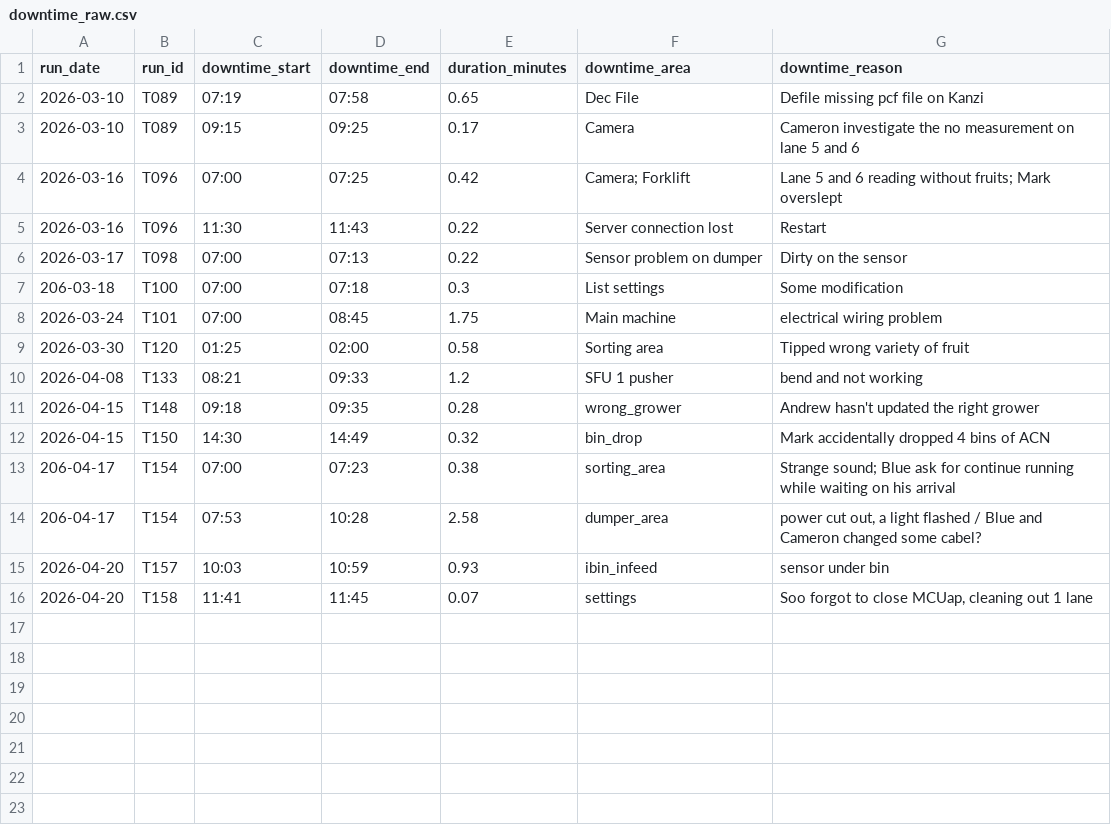
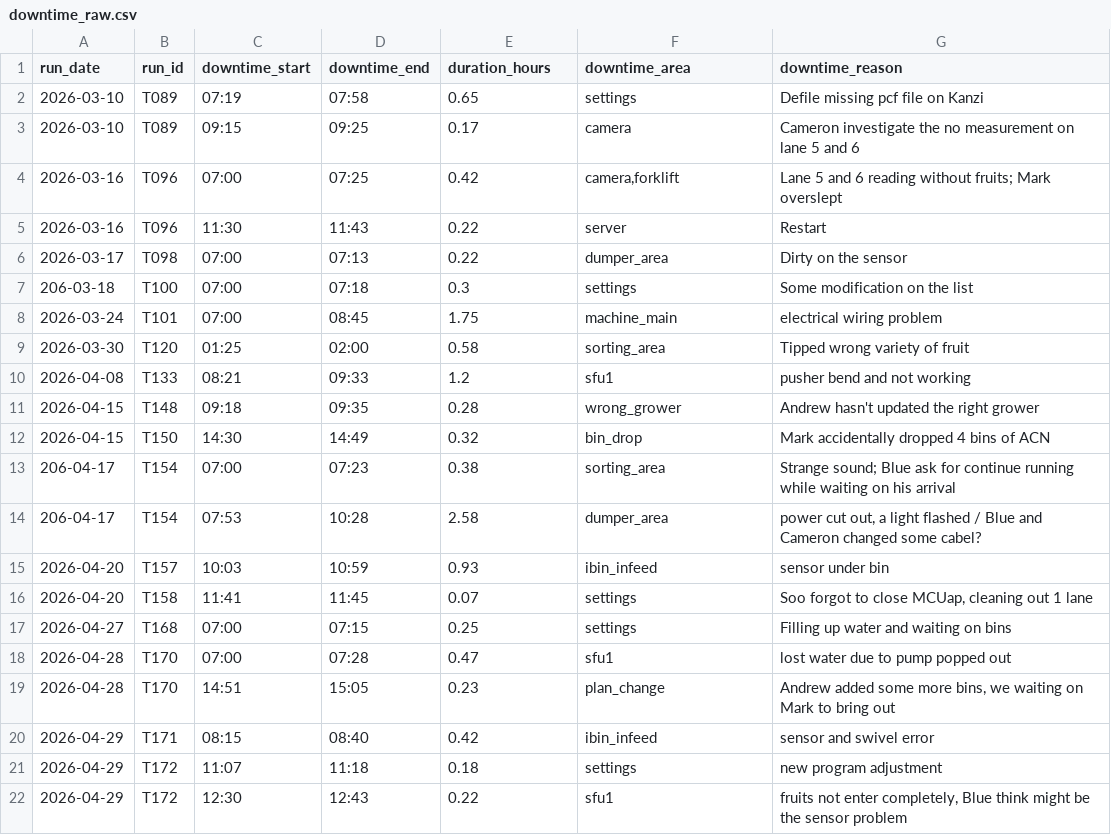
Before and after one commit to dailydreamer96-png/presizing-dashboard, a CSV file: downtime_raw.csv, drawn as a sheet.

```diff
--- a/downtime_raw.csv
+++ b/downtime_raw.csv
@@ -1,11 +1,11 @@
-run_date,run_id,downtime_start,downtime_end,duration_minutes,downtime_area,downtime_reason
-2026-03-10,T089,07:19,07:58,0.65,Dec File,Defile missing pcf file on Kanzi
-2026-03-10,T089,09:15,09:25,0.17,Camera,Cameron investigate the no measurement on lane 5 and 6
-2026-03-16,T096,07:00,07:25,0.42,Camera; Forklift,Lane 5 and 6 reading without fruits; Mark overslept
-2026-03-16,T096,11:30,11:43,0.22,Server connection lost,Restart
-2026-03-17,T098,07:00,07:13,0.22,Sensor problem on dumper,Dirty on the sensor
-206-03-18,T100,07:00,07:18,0.3,List settings,Some modification
-2026-03-24,T101,07:00,08:45,1.75,Main machine,electrical wiring problem
-2026-03-30,T120,01:25,02:00,0.58,Sorting area,Tipped wrong variety of fruit
-2026-04-08,T133,08:21,09:33,1.2,SFU 1 pusher, bend and not working
+run_date,run_id,downtime_start,downtime_end,duration_hours,downtime_area,downtime_reason
+2026-03-10,T089,07:19,07:58,0.65,settings,Defile missing pcf file on Kanzi
+2026-03-10,T089,09:15,09:25,0.17,camera,Cameron investigate the no measurement on lane 5 and 6
+2026-03-16,T096,07:00,07:25,0.42,"camera,forklift",Lane 5 and 6 reading without fruits; Mark overslept
+2026-03-16,T096,11:30,11:43,0.22,server,Restart
+2026-03-17,T098,07:00,07:13,0.22,dumper_area,Dirty on the sensor
+206-03-18,T100,07:00,07:18,0.3,settings,Some modification on the list
+2026-03-24,T101,07:00,08:45,1.75,machine_main,electrical wiring problem
+2026-03-30,T120,01:25,02:00,0.58,sorting_area,Tipped wrong variety of fruit
+2026-04-08,T133,08:21,09:33,1.2,sfu1,pusher bend and not working
 2026-04-15,T148,09:18,09:35,0.28,wrong_grower,Andrew hasn't updated the right grower
@@ -16 +16,7 @@ run_date,run_id,downtime_start,downtime_end,duration_minutes,downtime_area,downt
 2026-04-20,T158,11:41,11:45,0.07,settings,"Soo forgot to close MCUap, cleaning out 1 lane"
+2026-04-27,T168,07:00,07:15,0.25,settings,Filling up water and waiting on bins
+2026-04-28,T170,07:00,07:28,0.47,sfu1,lost water due to pump popped out
+2026-04-28,T170,14:51,15:05,0.23,plan_change,"Andrew added some more bins, we waiting on Mark to bring out"
+2026-04-29,T171,08:15,08:40,0.42,ibin_infeed,sensor and swivel error
+2026-04-29,T172,11:07,11:18,0.18,settings,new program adjustment
+2026-04-29,T172,12:30,12:43,0.22,sfu1,"fruits not enter completely, Blue think might be the sensor problem"
```
Also changed, not shown: batches_raw.csv, changes_raw.csv, 1 other file.
